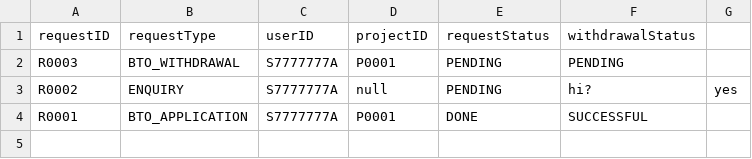
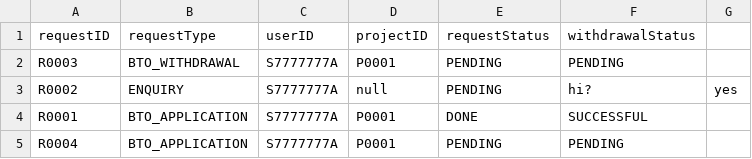
Before and after one commit to Saltykub/BTO-OOP, a CSV file: data_csv/RequestList.csv, drawn as a sheet; the diff names each change by its address in the sheet, - before the commit and + after, or states it on an @@ line.

```diff
--- a/data_csv/RequestList.csv
+++ b/data_csv/RequestList.csv
+row 5: R0004 | BTO_APPLICATION | S7777777A | P0001 | PENDING | PENDING
```
Also changed, not shown: data_csv/ApplicantList.csv, 5 other files.
